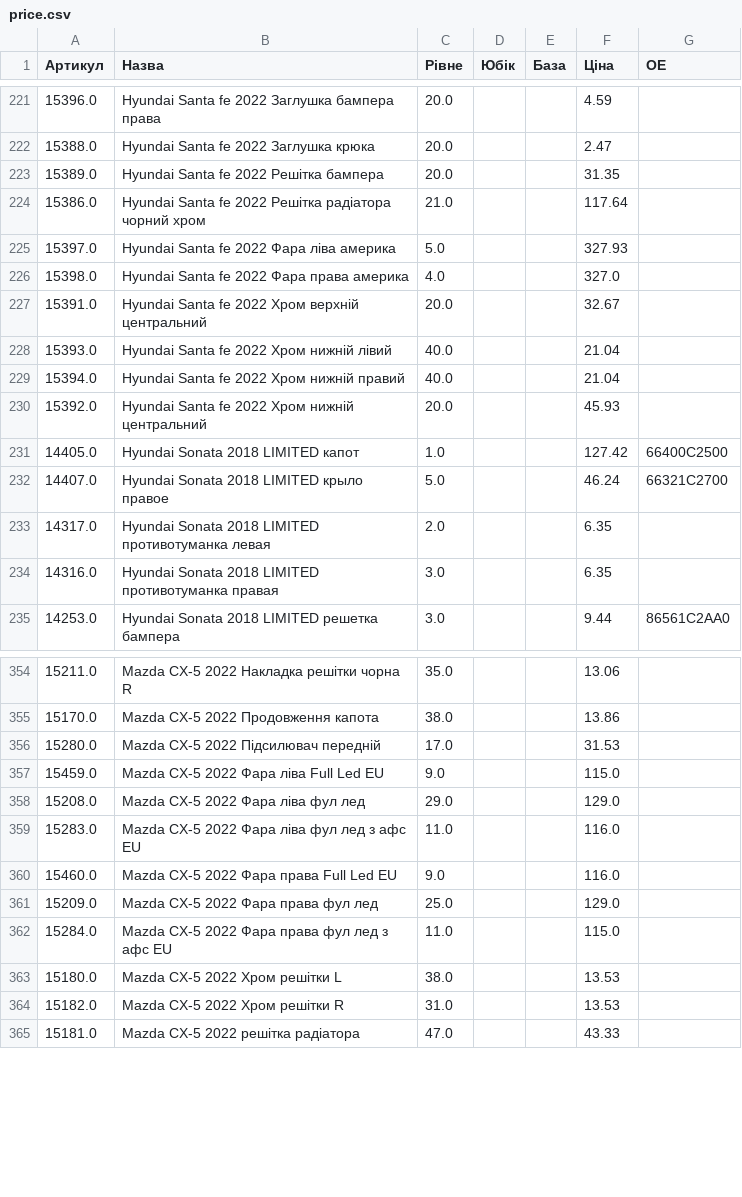
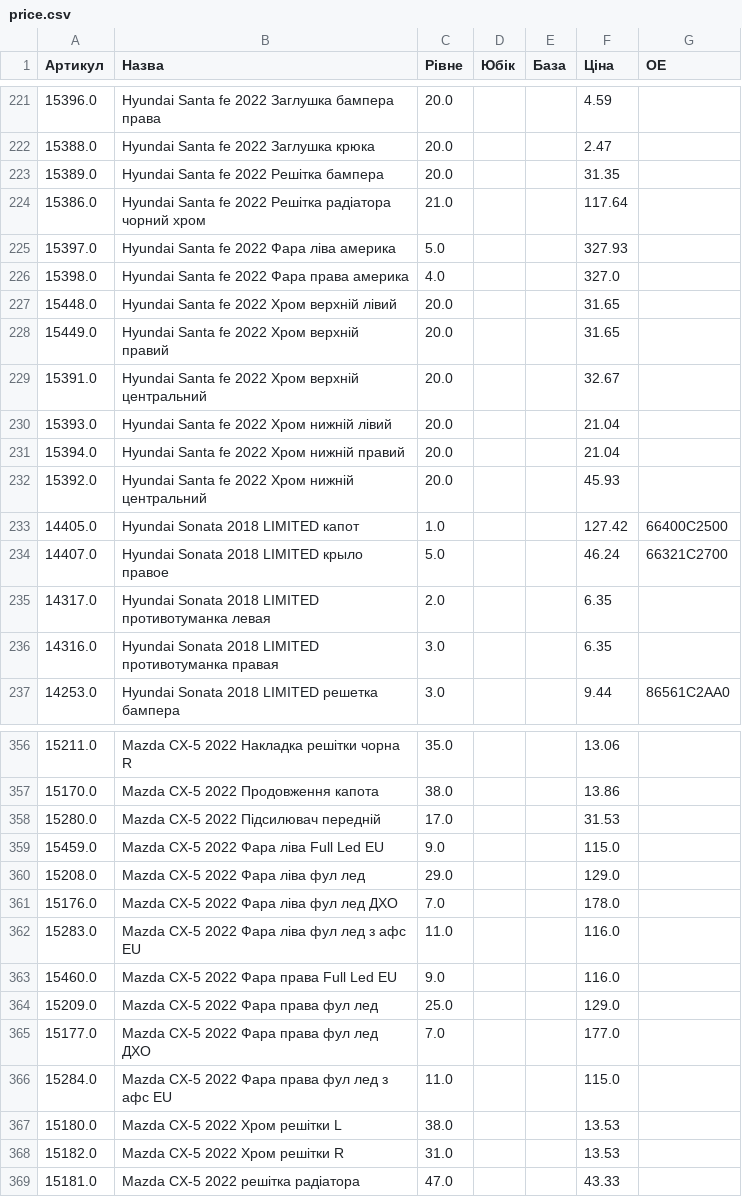
Before and after one commit to vladimircity/streamlitdepl, a CSV file: price.csv, drawn as a sheet; only a part is shown, gaps mark what is left out.

Commit message:
K1 2026 final

```diff
--- a/price.csv
+++ b/price.csv
@@ -226,5 +226,7 @@
 15398.0,Hyundai Santa fe 2022 Фара права америка,4.0, ,,327.0,
+15448.0,Hyundai Santa fe 2022 Хром верхній лівий,20.0, ,,31.65,
+15449.0,Hyundai Santa fe 2022 Хром верхній правий,20.0, ,,31.65,
 15391.0,Hyundai Santa fe 2022 Хром верхній центральний,20.0, ,,32.67,
-15393.0,Hyundai Santa fe 2022 Хром нижній лівий,40.0, ,,21.04,
-15394.0,Hyundai Santa fe 2022 Хром нижній правий,40.0, ,,21.04,
+15393.0,Hyundai Santa fe 2022 Хром нижній лівий,20.0, ,,21.04,
+15394.0,Hyundai Santa fe 2022 Хром нижній правий,20.0, ,,21.04,
 15392.0,Hyundai Santa fe 2022 Хром нижній центральний,20.0, ,,45.93,
@@ -362,2 +364,3 @@
 15208.0,Mazda CX-5 2022 Фара ліва фул лед,29.0, ,,129.0,
+15176.0,Mazda CX-5 2022 Фара ліва фул лед ДХО,7.0, ,,178.0,
 15283.0,Mazda CX-5 2022 Фара ліва фул лед з афс EU,11.0, ,,116.0,
@@ -365,2 +368,3 @@
 15209.0,Mazda CX-5 2022 Фара права фул лед,25.0, ,,129.0,
+15177.0,Mazda CX-5 2022 Фара права фул лед ДХО,7.0, ,,177.0,
 15284.0,Mazda CX-5 2022 Фара права фул лед з афс EU,11.0, ,,115.0,
```
